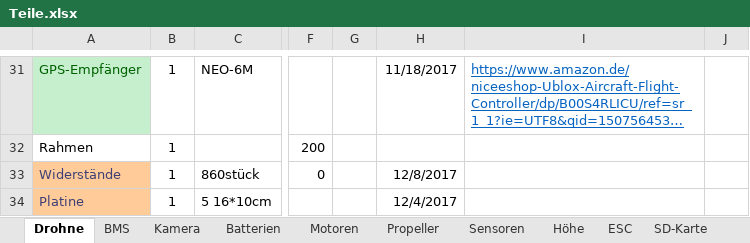
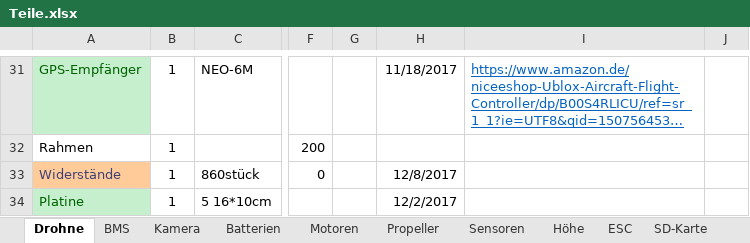
Before and after one commit to KoehlerT/Drohne, an Excel workbook: Teile.xlsx, sheet Drohne, drawn as a sheet; only a part is shown, gaps mark what is left out; long unchanged cells end in …; values as stored, in another font and other column widths than the file's, no borders; the diff names each change by its address in the sheet, - before the commit and + after, or states it on an @@ line.

Commit message:
Update 02.12.2017

```diff
--- a/Teile.xlsx (sheet Drohne)
+++ b/Teile.xlsx (sheet Drohne)
@@ A34 fill: #FFCC99 → #C6EFCE, text colour: #3F3F76 → #006100 @@
-H34: 12/4/2017
+H34: 12/2/2017
```
